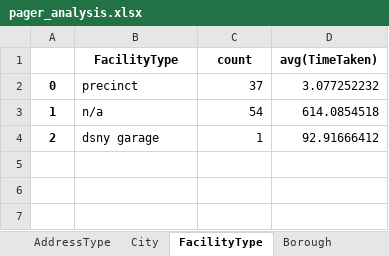
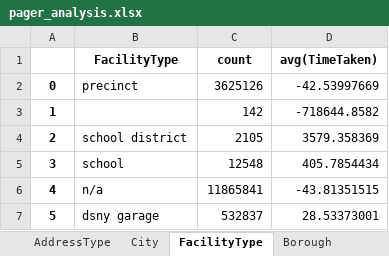
Before and after one commit to narayana1043/datascience_challenges, an Excel workbook: 311_service_requests/pager_analysis.xlsx, sheet FacilityType, drawn as a sheet; values as stored, in another font and other column widths than the file's, no borders; the diff names each change by its address in the sheet, - before the commit and + after, or states it on an @@ line.

```diff
--- a/311_service_requests/pager_analysis.xlsx (sheet FacilityType)
+++ b/311_service_requests/pager_analysis.xlsx (sheet FacilityType)
-C2 (count): 37
+C2 (count): 3625126
-D2 (avg(TimeTaken)): 3.077252232
+D2 (avg(TimeTaken)): -42.53997669
-B3 (FacilityType): n/a
+B3 (FacilityType): (empty)
-C3 (count): 54
+C3 (count): 142
-D3 (avg(TimeTaken)): 614.0854518
+D3 (avg(TimeTaken)): -718644.8582
-B4 (FacilityType): dsny garage
+B4 (FacilityType): school district
-C4 (count): 1
+C4 (count): 2105
-D4 (avg(TimeTaken)): 92.91666412
+D4 (avg(TimeTaken)): 3579.358369
+row 5: 3 | school | 12548 | 405.7854434
+row 6: 4 | n/a | 11865841 | -43.81351515
+row 7: 5 | dsny garage | 532837 | 28.53373001
```
Also changed, not shown: sheet City, sheet Borough, sheet ComplaintType, sheet LocationType, sheet Agency, sheet Status, 3 more sheets, 311_service_requests/pager_monthly_analysis.xlsx, 311_service_requests/pager_yearly_analysis.xlsx.
